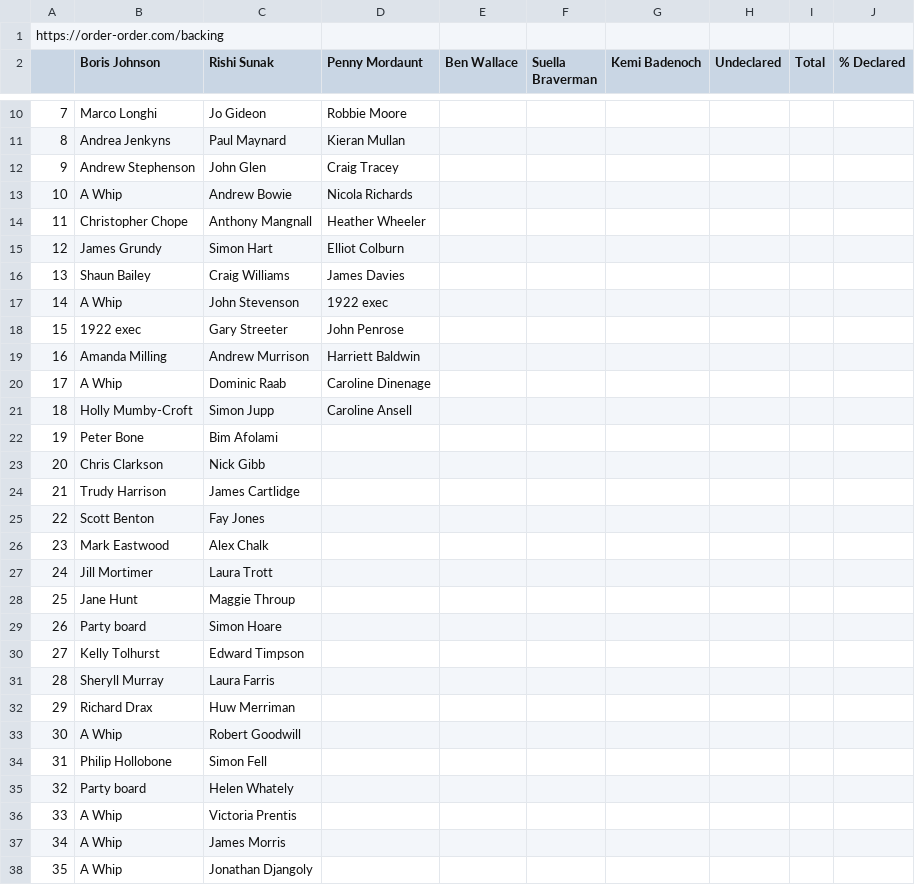
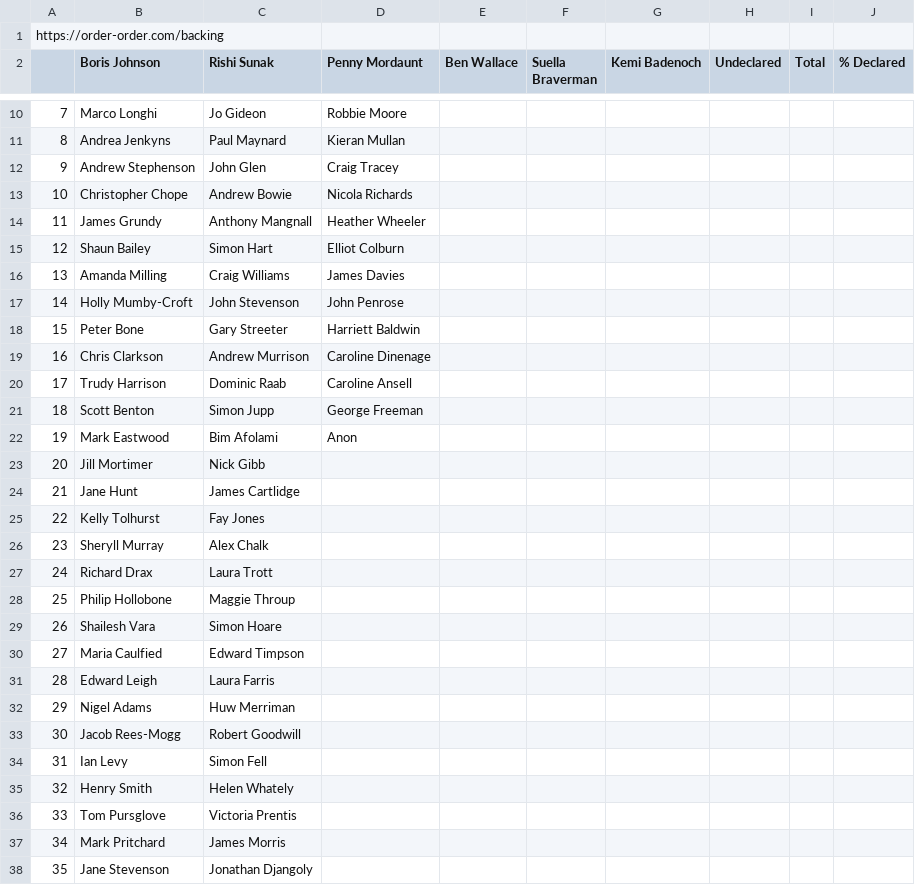
Before and after one commit to tomviner/scrape-tory-nominations, a CSV file: noms.csv, drawn as a sheet; only a part is shown, gaps mark what is left out; the diff covers the shown part only; the diff names each change by its address in the sheet, - before the commit and + after, or states it on an @@ line.

```diff
--- a/noms.csv
+++ b/noms.csv
-B13 (Boris Johnson): A Whip
+B13 (Boris Johnson): Christopher Chope
-B14 (Boris Johnson): Christopher Chope
+B14 (Boris Johnson): James Grundy
-B15 (Boris Johnson): James Grundy
+B15 (Boris Johnson): Shaun Bailey
-B16 (Boris Johnson): Shaun Bailey
+B16 (Boris Johnson): Amanda Milling
-B17 (Boris Johnson): A Whip
+B17 (Boris Johnson): Holly Mumby-Croft
-D17 (Penny Mordaunt): 1922 exec
+D17 (Penny Mordaunt): John Penrose
-B18 (Boris Johnson): 1922 exec
+B18 (Boris Johnson): Peter Bone
-D18 (Penny Mordaunt): John Penrose
+D18 (Penny Mordaunt): Harriett Baldwin
-B19 (Boris Johnson): Amanda Milling
+B19 (Boris Johnson): Chris Clarkson
-D19 (Penny Mordaunt): Harriett Baldwin
+D19 (Penny Mordaunt): Caroline Dinenage
-B20 (Boris Johnson): A Whip
+B20 (Boris Johnson): Trudy Harrison
-D20 (Penny Mordaunt): Caroline Dinenage
+D20 (Penny Mordaunt): Caroline Ansell
-B21 (Boris Johnson): Holly Mumby-Croft
+B21 (Boris Johnson): Scott Benton
-D21 (Penny Mordaunt): Caroline Ansell
+D21 (Penny Mordaunt): George Freeman
-B22 (Boris Johnson): Peter Bone
+B22 (Boris Johnson): Mark Eastwood
-D22 (Penny Mordaunt): (empty)
+D22 (Penny Mordaunt): Anon
-B23 (Boris Johnson): Chris Clarkson
+B23 (Boris Johnson): Jill Mortimer
-B24 (Boris Johnson): Trudy Harrison
+B24 (Boris Johnson): Jane Hunt
-B25 (Boris Johnson): Scott Benton
+B25 (Boris Johnson): Kelly Tolhurst
-B26 (Boris Johnson): Mark Eastwood
+B26 (Boris Johnson): Sheryll Murray
-B27 (Boris Johnson): Jill Mortimer
+B27 (Boris Johnson): Richard Drax
-B28 (Boris Johnson): Jane Hunt
+B28 (Boris Johnson): Philip Hollobone
-B29 (Boris Johnson): Party board
+B29 (Boris Johnson): Shailesh Vara
-B30 (Boris Johnson): Kelly Tolhurst
+B30 (Boris Johnson): Maria Caulfied
-B31 (Boris Johnson): Sheryll Murray
+B31 (Boris Johnson): Edward Leigh
-B32 (Boris Johnson): Richard Drax
+B32 (Boris Johnson): Nigel Adams
-B33 (Boris Johnson): A Whip
+B33 (Boris Johnson): Jacob Rees-Mogg
-B34 (Boris Johnson): Philip Hollobone
+B34 (Boris Johnson): Ian Levy
-B35 (Boris Johnson): Party board
+B35 (Boris Johnson): Henry Smith
-B36 (Boris Johnson): A Whip
+B36 (Boris Johnson): Tom Pursglove
-B37 (Boris Johnson): A Whip
+B37 (Boris Johnson): Mark Pritchard
-B38 (Boris Johnson): A Whip
+B38 (Boris Johnson): Jane Stevenson
```
Also changed, not shown: 22 edited cells elsewhere in this file.
